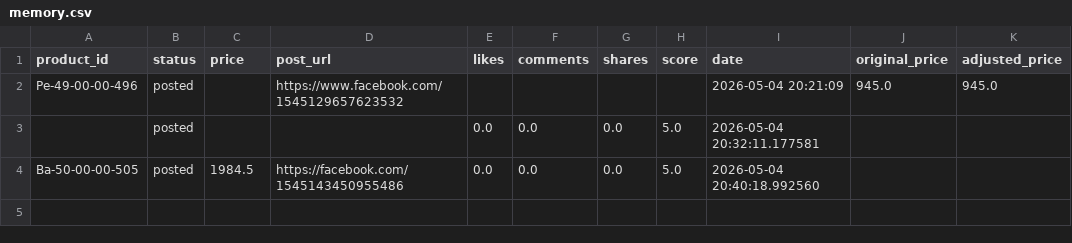
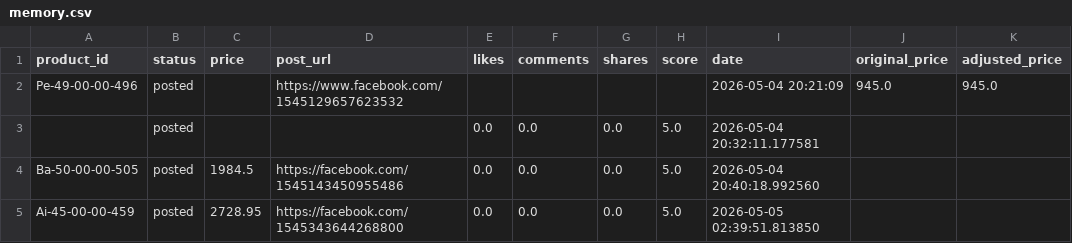
Before and after one commit to ishyishy87/AutoPostNooraxo, a CSV file: memory.csv, drawn as a sheet; the diff names each change by its address in the sheet, - before the commit and + after, or states it on an @@ line.

```diff
--- a/memory.csv
+++ b/memory.csv
+row 5: Ai-45-00-00-459 | posted | 2728.95 | https://facebook.com/1545343644268800 | 0.0 | 0.0 | 0.0 | 5.0 | 2026-05-05 02:39:51.813850
```
Also changed, not shown: 1 other file.
